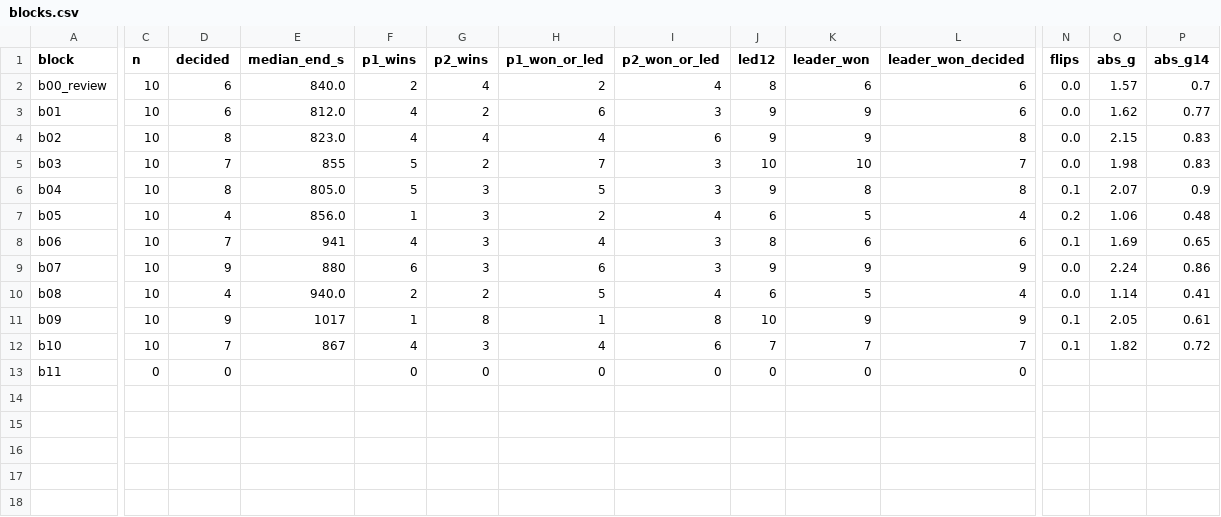
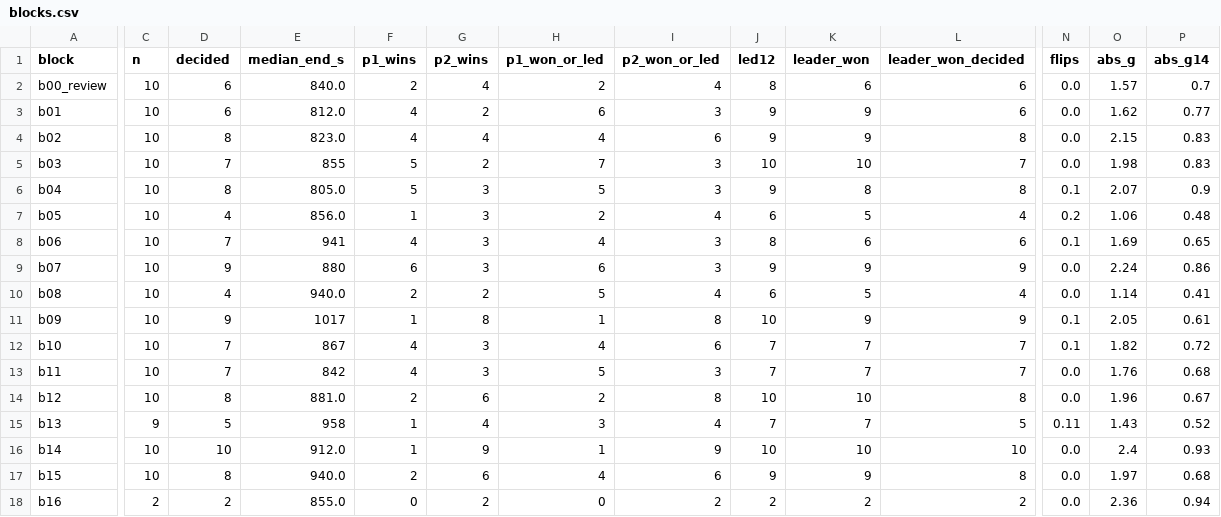
Before and after one commit to triumviwar/triumviwar.github.io, a CSV file: docs/wr1000_clockwork_mirror/blocks.csv, drawn as a sheet; only a part is shown, gaps mark what is left out; rows hold the shown columns only; the diff covers the shown part only; the diff names each change by its address in the sheet, - before the commit and + after, or states it on an @@ line.

```diff
--- a/docs/wr1000_clockwork_mirror/blocks.csv
+++ b/docs/wr1000_clockwork_mirror/blocks.csv
-C13 (n): 0
+C13 (n): 10
-D13 (decided): 0
+D13 (decided): 7
-E13 (median_end_s): (empty)
+E13 (median_end_s): 842
-F13 (p1_wins): 0
+F13 (p1_wins): 4
-G13 (p2_wins): 0
+G13 (p2_wins): 3
-H13 (p1_won_or_led): 0
+H13 (p1_won_or_led): 5
-I13 (p2_won_or_led): 0
+I13 (p2_won_or_led): 3
-J13 (led12): 0
+J13 (led12): 7
-K13 (leader_won): 0
+K13 (leader_won): 7
-L13 (leader_won_decided): 0
+L13 (leader_won_decided): 7
-N13 (flips): (empty)
+N13 (flips): 0.0
-O13 (abs_g): (empty)
+O13 (abs_g): 1.76
-P13 (abs_g14): (empty)
+P13 (abs_g14): 0.68
+row 14: b12 | 10 | 8 | 881.0 | 2 | 6 | 2 | 8 | 10 | 10 | 8 | 0.0 | 1.96 | 0.67
+row 15: b13 | 9 | 5 | 958 | 1 | 4 | 3 | 4 | 7 | 7 | 5 | 0.11 | 1.43 | 0.52
+row 16: b14 | 10 | 10 | 912.0 | 1 | 9 | 1 | 9 | 10 | 10 | 10 | 0.0 | 2.4 | 0.93
+row 17: b15 | 10 | 8 | 940.0 | 2 | 6 | 4 | 6 | 9 | 9 | 8 | 0.0 | 1.97 | 0.68
+row 18: b16 | 2 | 2 | 855.0 | 0 | 2 | 0 | 2 | 2 | 2 | 2 | 0.0 | 2.36 | 0.94
```
Also changed, not shown: 3 edited cells elsewhere in this file, 25 other files.
